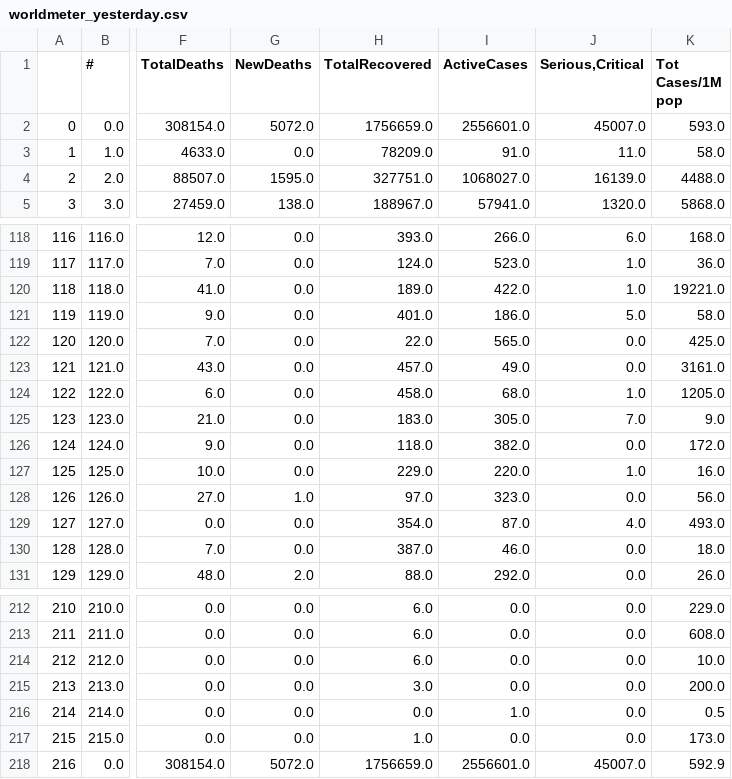
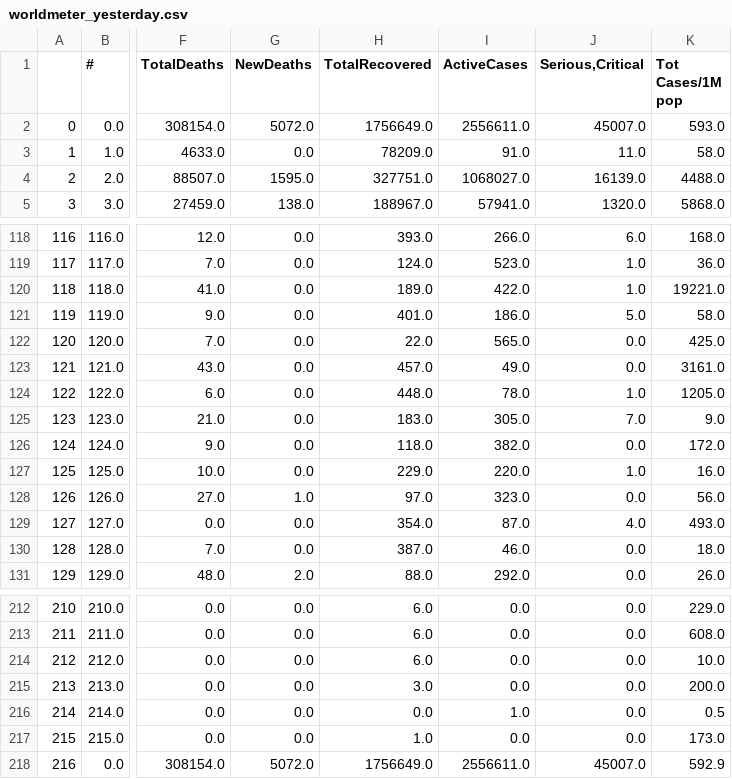
Before and after one commit to kevorkkeheian/DataScience, a CSV file: datasets/worldmeter_yesterday.csv, drawn as a sheet; only a part is shown, gaps mark what is left out; the diff names each change by its address in the sheet, - before the commit and + after, or states it on an @@ line.

```diff
--- a/datasets/worldmeter_yesterday.csv
+++ b/datasets/worldmeter_yesterday.csv
-H2 (TotalRecovered): 1756659.0
+H2 (TotalRecovered): 1756649.0
-I2 (ActiveCases): 2556601.0
+I2 (ActiveCases): 2556611.0
-H124 (TotalRecovered): 458.0
+H124 (TotalRecovered): 448.0
-I124 (ActiveCases): 68.0
+I124 (ActiveCases): 78.0
-H218 (TotalRecovered): 1756659.0
+H218 (TotalRecovered): 1756649.0
-I218 (ActiveCases): 2556601.0
+I218 (ActiveCases): 2556611.0
```
Also changed, not shown: datasets/worldmeter_now.csv.
